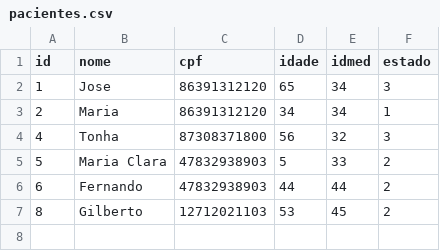
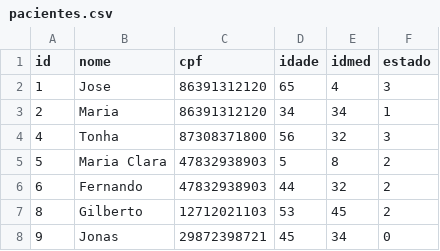
Before and after one commit to artuuuuuuuuuur/trabalho-final-pa, a CSV file: pacientes.csv, drawn as a sheet.

Commit message:
gestao-pacientes: ordenação de fila

```diff
--- a/pacientes.csv
+++ b/pacientes.csv
@@ -1,7 +1,8 @@
 id,nome,cpf,idade,idmed,estado
-1,Jose,86391312120,65,34,3
+1,Jose,86391312120,65,4,3
 2,Maria,86391312120,34,34,1
 4,Tonha,87308371800,56,32,3
-5,Maria Clara,47832938903,5,33,2
-6,Fernando,47832938903,44,44,2
+5,Maria Clara,47832938903,5,8,2
+6,Fernando,47832938903,44,32,2
 8,Gilberto,12712021103,53,45,2
+9,Jonas,29872398721,45,34,0
```
Also changed, not shown: 5 other files.
